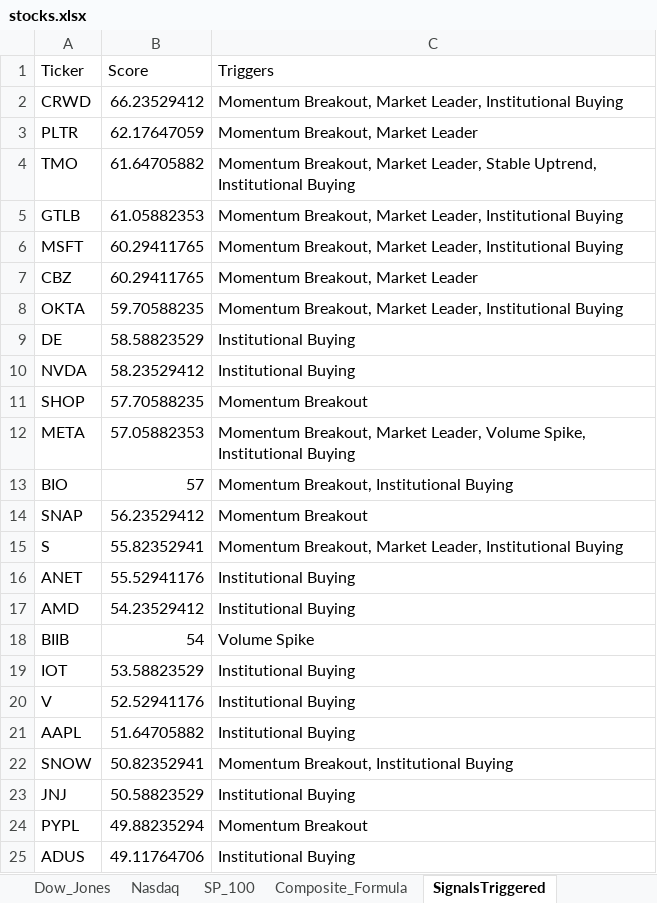
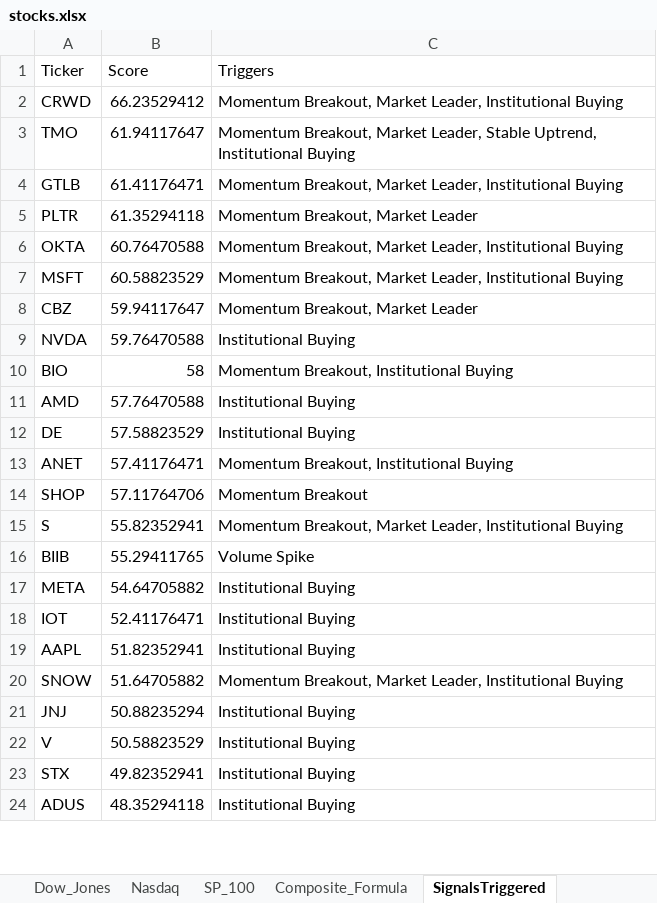
Before and after one commit to srijaipur/stocks-analytics-engine, an Excel workbook: stocks.xlsx, sheet SignalsTriggered, drawn as a sheet; only a part is shown; values as stored, in another font and other column widths than the file's, no borders; removed rows and columns are numbered as before the commit, all else as after; the diff covers the shown part only; the diff names each change by its address in the sheet, - before the commit and + after, or states it on an @@ line.

```diff
--- a/stocks.xlsx (sheet SignalsTriggered)
+++ b/stocks.xlsx (sheet SignalsTriggered)
-row 3: PLTR | 62.17647059 | Momentum Breakout, Market Leader
-B3 (Score): 61.64705882
+B3 (Score): 61.94117647
-B4 (Score): 61.05882353
+B4 (Score): 61.41176471
+row 5: PLTR | 61.35294118 | Momentum Breakout, Market Leader
+row 6: OKTA | 60.76470588 | Momentum Breakout, Market Leader, Institutional Buying
-B7 (Score): 60.29411765
+B7 (Score): 60.58823529
-B8 (Score): 60.29411765
+B8 (Score): 59.94117647
-row 8: OKTA | 59.70588235 | Momentum Breakout, Market Leader, Institutional Buying
-row 9: DE | 58.58823529 | Institutional Buying
-B9 (Score): 58.23529412
+B9 (Score): 59.76470588
-row 11: SHOP | 57.70588235 | Momentum Breakout
-row 12: META | 57.05882353 | Momentum Breakout, Market Leader, Volume Spike, Institutional Buying
-B10 (Score): 57
+B10 (Score): 58
-row 14: SNAP | 56.23529412 | Momentum Breakout
+row 11: AMD | 57.76470588 | Institutional Buying
+row 12: DE | 57.58823529 | Institutional Buying
+row 13: ANET | 57.41176471 | Momentum Breakout, Institutional Buying
+row 14: SHOP | 57.11764706 | Momentum Breakout
-row 16: ANET | 55.52941176 | Institutional Buying
-row 17: AMD | 54.23529412 | Institutional Buying
-B16 (Score): 54
+B16 (Score): 55.29411765
+row 17: META | 54.64705882 | Institutional Buying
-B18 (Score): 53.58823529
+B18 (Score): 52.41176471
-row 20: V | 52.52941176 | Institutional Buying
-B19 (Score): 51.64705882
+B19 (Score): 51.82352941
-B20 (Score): 50.82352941
+B20 (Score): 51.64705882
-C20 (Triggers): Momentum Breakout, Institutional Buying
+C20 (Triggers): Momentum Breakout, Market Leader, Institutional Buying
-B21 (Score): 50.58823529
+B21 (Score): 50.88235294
-row 24: PYPL | 49.88235294 | Momentum Breakout
+row 22: V | 50.58823529 | Institutional Buying
+row 23: STX | 49.82352941 | Institutional Buying
-B24 (Score): 49.11764706
+B24 (Score): 48.35294118
```
Also changed, not shown: 12 added rows, 11 removed rows and 14 edited cells elsewhere in this sheet, sheet ScoresCurrent, sheet ScoresPreviousDay, 3 other files.
